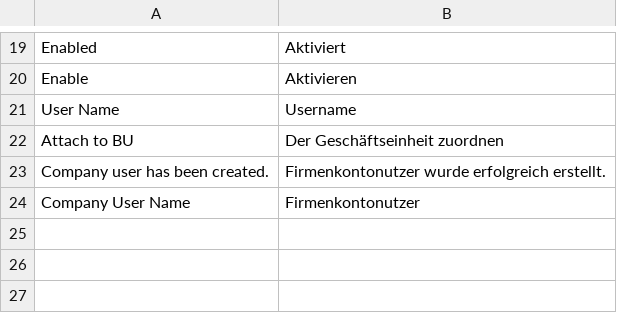
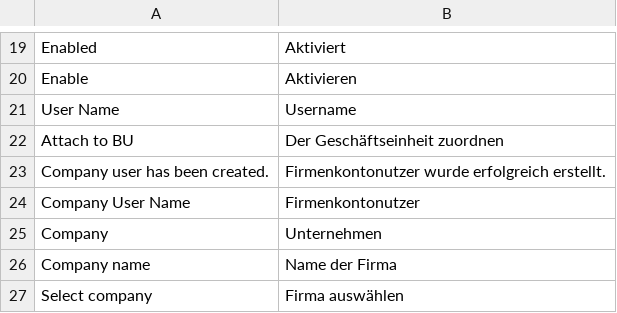
Before and after one commit to spryker/company-user-gui, a CSV file: data/translation/Zed/de_DE.csv, drawn as a sheet; only a part is shown, gaps mark what is left out.

Commit message:
CC-15301 Transformed dropdowns for the Company Management in zed to the input boxes with search and suggestions. (#9251)
CC-15301 Transformed dropdowns for the Company Management in zed to the input boxes with search and suggestions.

```diff
--- a/data/translation/Zed/de_DE.csv
+++ b/data/translation/Zed/de_DE.csv
@@ -24 +24,4 @@ Enable,Aktivieren
 "Company User Name",Firmenkontonutzer
+Company,Unternehmen
+"Company name","Name der Firma"
+"Select company","Firma auswählen"
```
Also changed, not shown: data/translation/Zed/en_US.csv, 5 other files.
